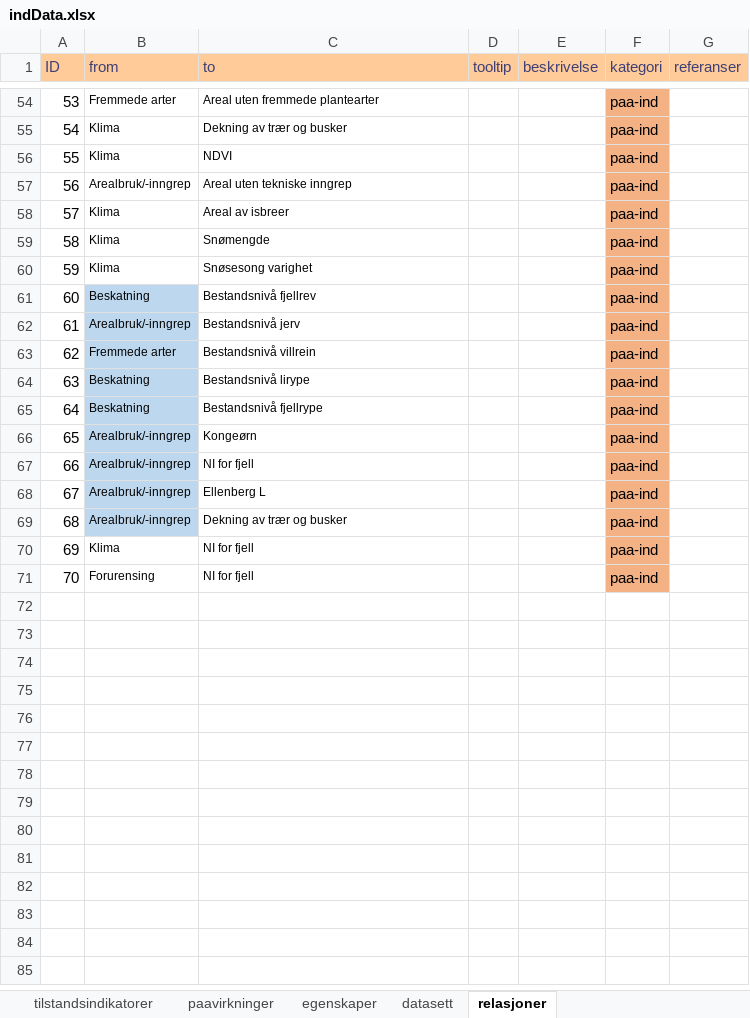
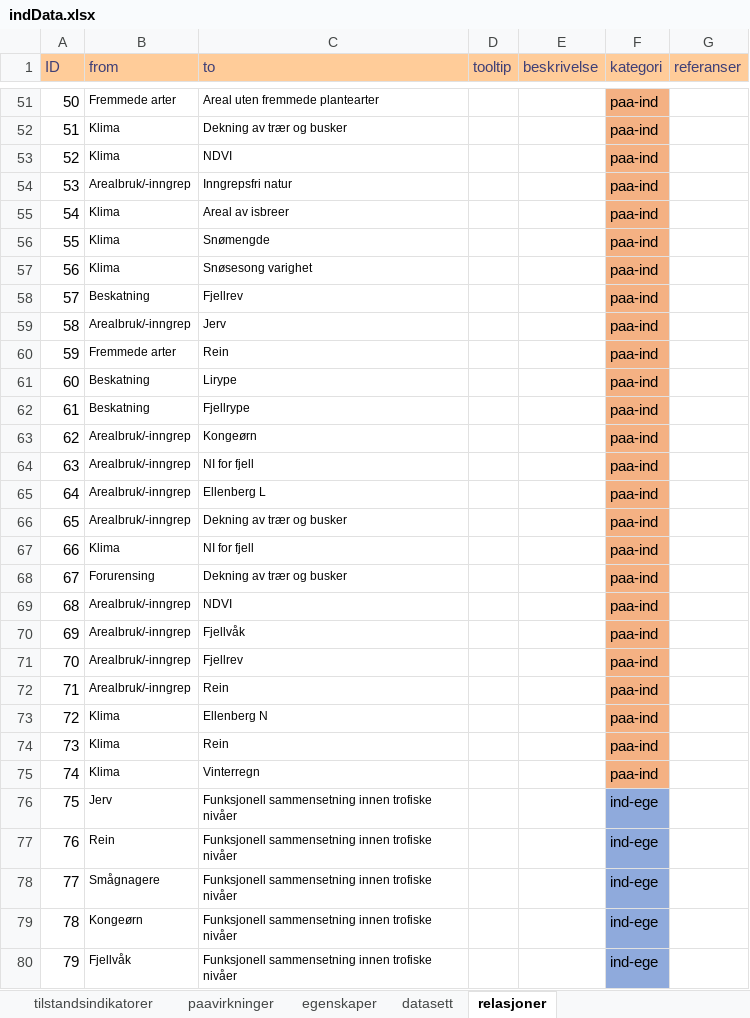
Before and after one commit to NINAnor/IBECA, an Excel workbook: data/indData.xlsx, sheet relasjoner, drawn as a sheet; only a part is shown, gaps mark what is left out; values as stored, in another font and other column widths than the file's, no borders; conditional formats not drawn; addresses are those after the commit; the diff covers the shown part only; the diff names each change by its address in the sheet, - before the commit and + after, or states it on an @@ line.

```diff
--- a/data/indData.xlsx (sheet relasjoner)
+++ b/data/indData.xlsx (sheet relasjoner)
@@ column A (ID) renumbered between rows 32 and 68 @@
-C54 (to): Areal uten tekniske inngrep
+C54 (to): Inngrepsfri natur
-B58:B66 fill: #BDD7EE
+B58:B66 fill: none
-C58 (to): Bestandsnivå fjellrev
+C58 (to): Fjellrev
-C59 (to): Bestandsnivå jerv
+C59 (to): Jerv
-C60 (to): Bestandsnivå villrein
+C60 (to): Rein
-C61 (to): Bestandsnivå lirype
+C61 (to): Lirype
-C62 (to): Bestandsnivå fjellrype
+C62 (to): Fjellrype
-C68 (to): NI for fjell
+C68 (to): Dekning av trær og busker
+row 69: 68 | Arealbruk/-inngrep | NDVI |  |  | paa-ind
+row 70: 69 | Arealbruk/-inngrep | Fjellvåk |  |  | paa-ind
+row 71: 70 | Arealbruk/-inngrep | Fjellrev |  |  | paa-ind
+row 72: 71 | Arealbruk/-inngrep | Rein |  |  | paa-ind
+row 73: 72 | Klima | Ellenberg N |  |  | paa-ind
+row 74: 73 | Klima | Rein |  |  | paa-ind
+row 75: 74 | Klima | Vinterregn |  |  | paa-ind
+row 76: 75 | Jerv | Funksjonell sammensetning innen trofiske nivåer |  |  | ind-ege
+row 77: 76 | Rein | Funksjonell sammensetning innen trofiske nivåer |  |  | ind-ege
+row 78: 77 | Smågnagere | Funksjonell sammensetning innen trofiske nivåer |  |  | ind-ege
+row 79: 78 | Kongeørn | Funksjonell sammensetning innen trofiske nivåer |  |  | ind-ege
+row 80: 79 | Fjellvåk | Funksjonell sammensetning innen trofiske nivåer |  |  | ind-ege
```
Also changed, not shown: 8 added rows, 3 removed rows and 19 edited cells elsewhere in this sheet, sheet tilstandsindikatorer, sheet datasett, 2 other files.
